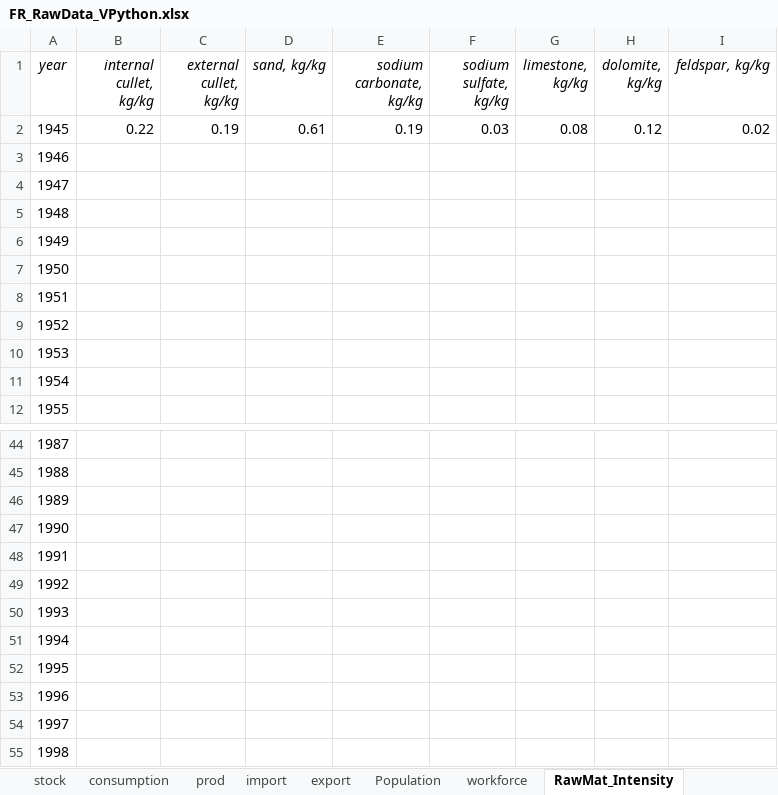
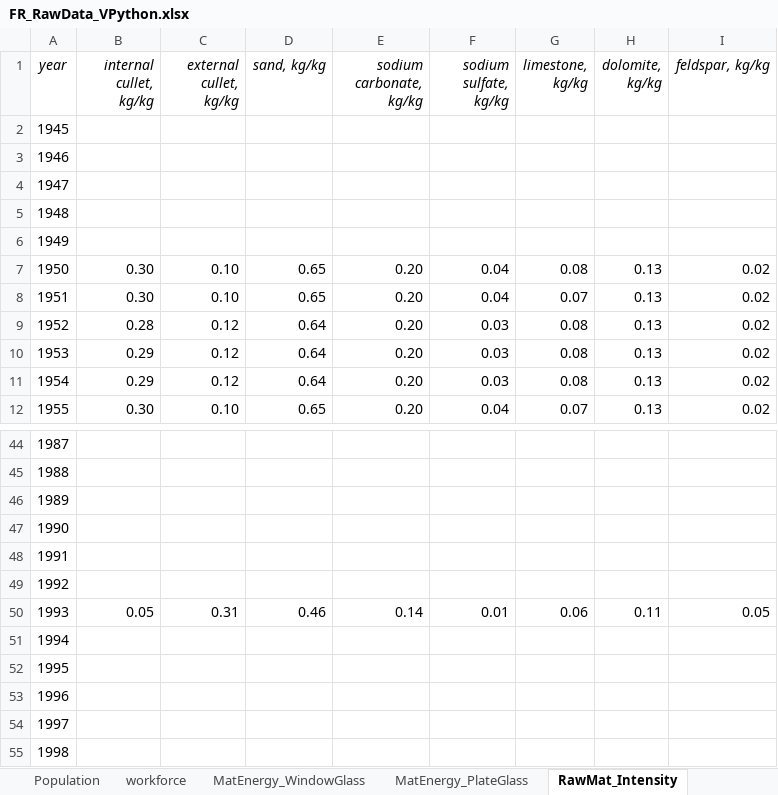
Before and after one commit to JeanSouv/01_MFA_GlassIndustry, an Excel workbook: RawData/FR_RawData_VPython.xlsx, sheet RawMat_Intensity, drawn as a sheet; only a part is shown, gaps mark what is left out; values as stored, in another font and other column widths than the file's, no borders; the diff covers the shown part only; the diff names each change by its address in the sheet, - before the commit and + after, or states it on an @@ line.

```diff
--- a/RawData/FR_RawData_VPython.xlsx (sheet RawMat_Intensity)
+++ b/RawData/FR_RawData_VPython.xlsx (sheet RawMat_Intensity)
+sheet tab: MatEnergy_WindowGlass
+sheet tab: MatEnergy_PlateGlass
-B2 (internal cullet, kg/kg): 0.22
+B2 (internal cullet, kg/kg): (empty)
-C2 (external cullet, kg/kg): 0.19
+C2 (external cullet, kg/kg): (empty)
-D2 (sand, kg/kg): 0.61
+D2 (sand, kg/kg): (empty)
-E2 (sodium carbonate, kg/kg): 0.19
+E2 (sodium carbonate, kg/kg): (empty)
-F2 (sodium sulfate, kg/kg): 0.03
+F2 (sodium sulfate, kg/kg): (empty)
-G2 (limestone, kg/kg): 0.08
+G2 (limestone, kg/kg): (empty)
-H2 (dolomite, kg/kg): 0.12
+H2 (dolomite, kg/kg): (empty)
-I2 (feldspar, kg/kg): 0.02
+I2 (feldspar, kg/kg): (empty)
-B7:B8 (internal cullet, kg/kg): (empty)
+B7:B8 (internal cullet, kg/kg): 0.30
-C7:C8 (external cullet, kg/kg): (empty)
+C7:C8 (external cullet, kg/kg): 0.10
-D7:D8 (sand, kg/kg): (empty)
+D7:D8 (sand, kg/kg): 0.65
-E7:E12 (sodium carbonate, kg/kg): (empty)
+E7:E12 (sodium carbonate, kg/kg): 0.20
-F7:F8 (sodium sulfate, kg/kg): (empty)
+F7:F8 (sodium sulfate, kg/kg): 0.04
-G7 (limestone, kg/kg): (empty)
+G7 (limestone, kg/kg): 0.08
-H7:H12 (dolomite, kg/kg): (empty)
+H7:H12 (dolomite, kg/kg): 0.13
-I7:I12 (feldspar, kg/kg): (empty)
+I7:I12 (feldspar, kg/kg): 0.02
-G8 (limestone, kg/kg): (empty)
+G8 (limestone, kg/kg): 0.07
-B9 (internal cullet, kg/kg): (empty)
+B9 (internal cullet, kg/kg): 0.28
-C9:C11 (external cullet, kg/kg): (empty)
+C9:C11 (external cullet, kg/kg): 0.12
-D9:D11 (sand, kg/kg): (empty)
+D9:D11 (sand, kg/kg): 0.64
-F9:F11 (sodium sulfate, kg/kg): (empty)
+F9:F11 (sodium sulfate, kg/kg): 0.03
-G9:G11 (limestone, kg/kg): (empty)
+G9:G11 (limestone, kg/kg): 0.08
-B10:B11 (internal cullet, kg/kg): (empty)
+B10:B11 (internal cullet, kg/kg): 0.29
-B12 (internal cullet, kg/kg): (empty)
+B12 (internal cullet, kg/kg): 0.30
-C12 (external cullet, kg/kg): (empty)
+C12 (external cullet, kg/kg): 0.10
-D12 (sand, kg/kg): (empty)
+D12 (sand, kg/kg): 0.65
-F12 (sodium sulfate, kg/kg): (empty)
+F12 (sodium sulfate, kg/kg): 0.04
-G12 (limestone, kg/kg): (empty)
+G12 (limestone, kg/kg): 0.07
-B50 (internal cullet, kg/kg): (empty)
+B50 (internal cullet, kg/kg): 0.05
-C50 (external cullet, kg/kg): (empty)
+C50 (external cullet, kg/kg): 0.31
-D50 (sand, kg/kg): (empty)
+D50 (sand, kg/kg): 0.46
-E50 (sodium carbonate, kg/kg): (empty)
+E50 (sodium carbonate, kg/kg): 0.14
-F50 (sodium sulfate, kg/kg): (empty)
+F50 (sodium sulfate, kg/kg): 0.01
-G50 (limestone, kg/kg): (empty)
+G50 (limestone, kg/kg): 0.06
-H50 (dolomite, kg/kg): (empty)
+H50 (dolomite, kg/kg): 0.11
-I50 (feldspar, kg/kg): (empty)
+I50 (feldspar, kg/kg): 0.05
```
Also changed, not shown: 227 edited cells elsewhere in this sheet, sheet prod, sheet Energy_Intensity, formulas that keep their value, charts or pictures, 1 other file.
